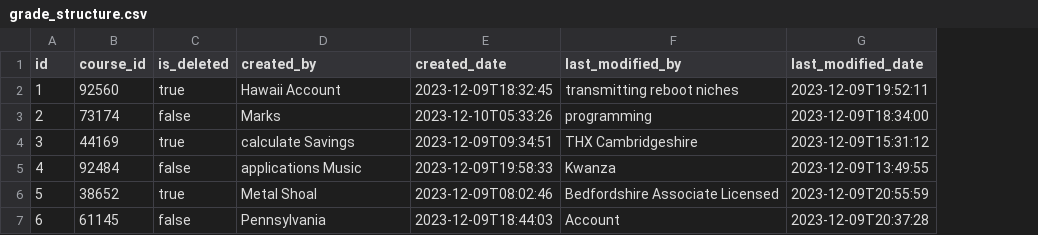
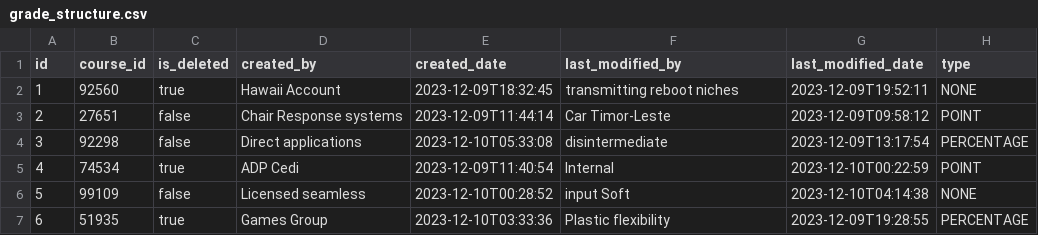
Before and after one commit to phunguyen58/advanced-web, a CSV file: src/main/resources/config/liquibase/fake-data/grade_structure.csv, drawn as a sheet; only a part is shown; the diff covers the shown part only; the diff names each change by its address in the sheet, - before the commit and + after, or states it on an @@ line.

```diff
--- a/src/main/resources/config/liquibase/fake-data/grade_structure.csv
+++ b/src/main/resources/config/liquibase/fake-data/grade_structure.csv
+column H (type), rows 2-7: NONE | POINT | PERCENTAGE | POINT | NONE | PERCENTAGE
-B3 (course_id): 73174
+B3 (course_id): 27651
-D3 (created_by): Marks
+D3 (created_by): Chair Response systems
-E3 (created_date): 2023-12-10T05:33:26
+E3 (created_date): 2023-12-09T11:44:14
-F3 (last_modified_by): programming
+F3 (last_modified_by): Car Timor-Leste
-G3 (last_modified_date): 2023-12-09T18:34:00
+G3 (last_modified_date): 2023-12-09T09:58:12
-B4 (course_id): 44169
+B4 (course_id): 92298
-C4 (is_deleted): true
+C4 (is_deleted): false
-D4 (created_by): calculate Savings
+D4 (created_by): Direct applications
-E4 (created_date): 2023-12-09T09:34:51
+E4 (created_date): 2023-12-10T05:33:08
-F4 (last_modified_by): THX Cambridgeshire
+F4 (last_modified_by): disintermediate
-G4 (last_modified_date): 2023-12-09T15:31:12
+G4 (last_modified_date): 2023-12-09T13:17:54
-B5 (course_id): 92484
+B5 (course_id): 74534
-C5 (is_deleted): false
+C5 (is_deleted): true
-D5 (created_by): applications Music
+D5 (created_by): ADP Cedi
-E5 (created_date): 2023-12-09T19:58:33
+E5 (created_date): 2023-12-09T11:40:54
-F5 (last_modified_by): Kwanza
+F5 (last_modified_by): Internal
-G5 (last_modified_date): 2023-12-09T13:49:55
+G5 (last_modified_date): 2023-12-10T00:22:59
-B6 (course_id): 38652
+B6 (course_id): 99109
-C6 (is_deleted): true
+C6 (is_deleted): false
-D6 (created_by): Metal Shoal
+D6 (created_by): Licensed seamless
-E6 (created_date): 2023-12-09T08:02:46
+E6 (created_date): 2023-12-10T00:28:52
-F6 (last_modified_by): Bedfordshire Associate Licensed
+F6 (last_modified_by): input Soft
-G6 (last_modified_date): 2023-12-09T20:55:59
+G6 (last_modified_date): 2023-12-10T04:14:38
-B7 (course_id): 61145
+B7 (course_id): 51935
-C7 (is_deleted): false
+C7 (is_deleted): true
-D7 (created_by): Pennsylvania
+D7 (created_by): Games Group
-E7 (created_date): 2023-12-09T18:44:03
+E7 (created_date): 2023-12-10T03:33:36
-F7 (last_modified_by): Account
+F7 (last_modified_by): Plastic flexibility
-G7 (last_modified_date): 2023-12-09T20:37:28
+G7 (last_modified_date): 2023-12-09T19:28:55
```
Also changed, not shown: 24 edited cells elsewhere in this file, src/main/resources/config/liquibase/fake-data/grade_composition.csv, 48 other files.
